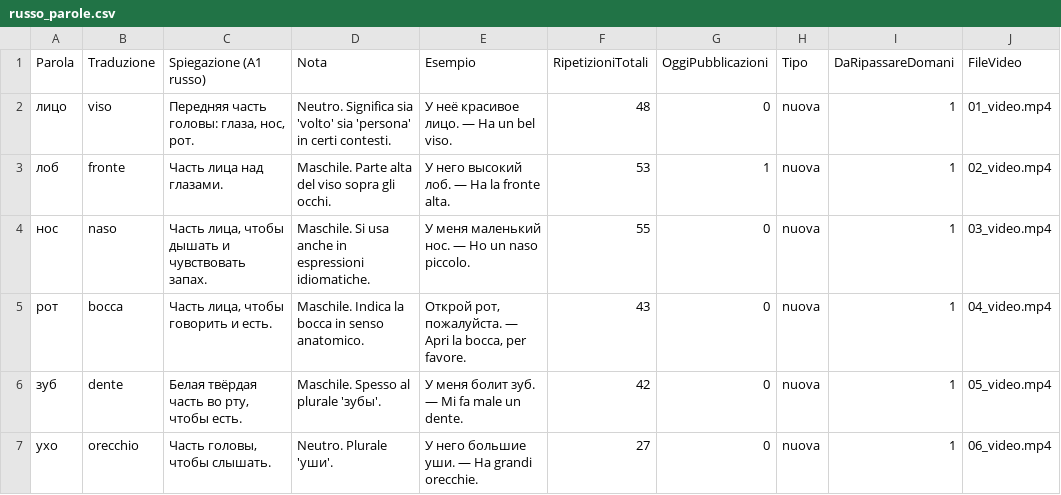
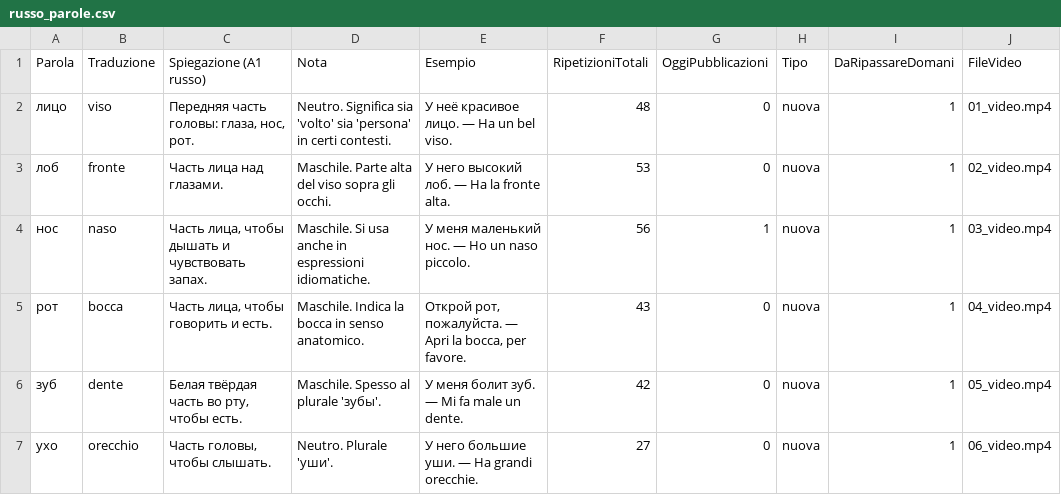
Before and after one commit to gfusarbassini/flashcards-video-bot, a CSV file: russo_parole.csv, drawn as a sheet; only a part is shown.

```diff
--- a/russo_parole.csv
+++ b/russo_parole.csv
@@ -2,4 +2,4 @@ Parola,Traduzione,Spiegazione (A1 russo),Nota,Esempio,RipetizioniTotali,OggiPubb
 лицо,viso,"Передняя часть головы: глаза, нос, рот.",Neutro. Significa sia 'volto' sia 'persona' in certi contesti.,У неё красивое лицо. — Ha un bel viso.,48,0,nuova,1,01_video.mp4
-лоб,fronte,Часть лица над глазами.,Maschile. Parte alta del viso sopra gli occhi.,У него высокий лоб. — Ha la fronte alta.,53,1,nuova,1,02_video.mp4
-нос,naso,"Часть лица, чтобы дышать и чувствовать запах.",Maschile. Si usa anche in espressioni idiomatiche.,У меня маленький нос. — Ho un naso piccolo.,55,0,nuova,1,03_video.mp4
+лоб,fronte,Часть лица над глазами.,Maschile. Parte alta del viso sopra gli occhi.,У него высокий лоб. — Ha la fronte alta.,53,0,nuova,1,02_video.mp4
+нос,naso,"Часть лица, чтобы дышать и чувствовать запах.",Maschile. Si usa anche in espressioni idiomatiche.,У меня маленький нос. — Ho un naso piccolo.,56,1,nuova,1,03_video.mp4
 рот,bocca,"Часть лица, чтобы говорить и есть.",Maschile. Indica la bocca in senso anatomico.,"Открой рот, пожалуйста. — Apri la bocca, per favore.",43,0,nuova,1,04_video.mp4
```
Also changed, not shown: 1 other file.
